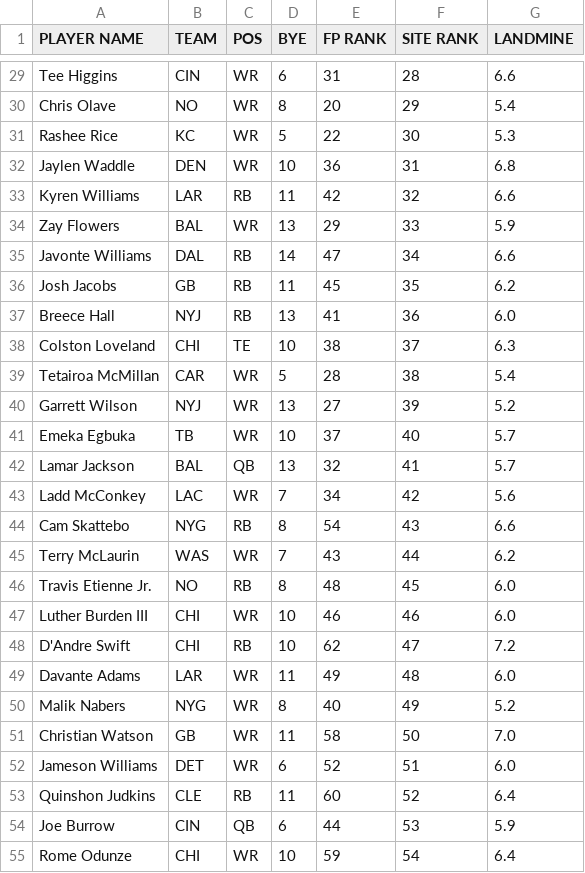
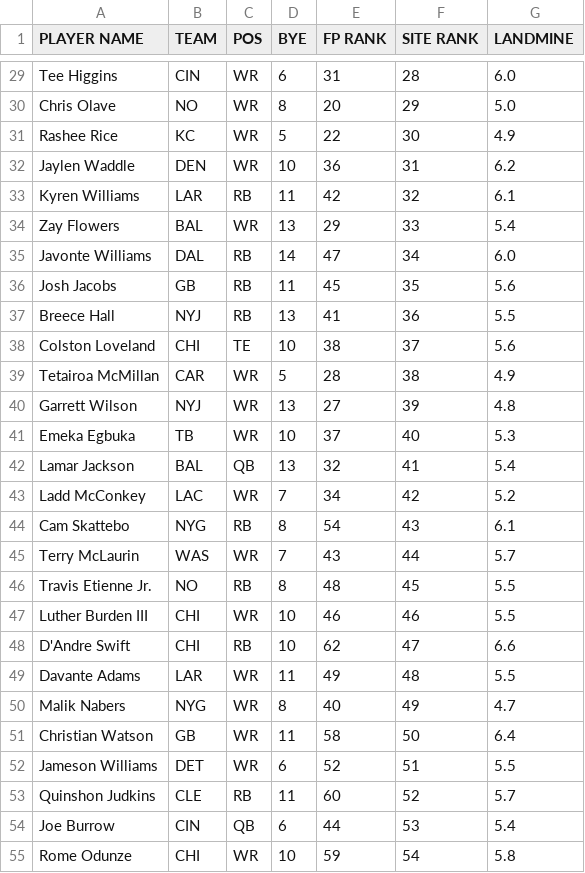
Before and after one commit to iacobgagnemontcalm-lang/MockDraft, a CSV file: yahoo_rankings.csv, drawn as a sheet; only a part is shown, gaps mark what is left out; the diff covers the shown part only; the diff names each change by its address in the sheet, - before the commit and + after, or states it on an @@ line.

```diff
--- a/yahoo_rankings.csv
+++ b/yahoo_rankings.csv
-G29 (LANDMINE): 6.6
+G29 (LANDMINE): 6.0
-G30 (LANDMINE): 5.4
+G30 (LANDMINE): 5.0
-G31 (LANDMINE): 5.3
+G31 (LANDMINE): 4.9
-G32 (LANDMINE): 6.8
+G32 (LANDMINE): 6.2
-G33 (LANDMINE): 6.6
+G33 (LANDMINE): 6.1
-G34 (LANDMINE): 5.9
+G34 (LANDMINE): 5.4
-G35 (LANDMINE): 6.6
+G35 (LANDMINE): 6.0
-G36 (LANDMINE): 6.2
+G36 (LANDMINE): 5.6
-G37 (LANDMINE): 6.0
+G37 (LANDMINE): 5.5
-G38 (LANDMINE): 6.3
+G38 (LANDMINE): 5.6
-G39 (LANDMINE): 5.4
+G39 (LANDMINE): 4.9
-G40 (LANDMINE): 5.2
+G40 (LANDMINE): 4.8
-G41 (LANDMINE): 5.7
+G41 (LANDMINE): 5.3
-G42 (LANDMINE): 5.7
+G42 (LANDMINE): 5.4
-G43 (LANDMINE): 5.6
+G43 (LANDMINE): 5.2
-G44 (LANDMINE): 6.6
+G44 (LANDMINE): 6.1
-G45 (LANDMINE): 6.2
+G45 (LANDMINE): 5.7
-G46:G47 (LANDMINE): 6.0
+G46:G47 (LANDMINE): 5.5
-G48 (LANDMINE): 7.2
+G48 (LANDMINE): 6.6
-G49 (LANDMINE): 6.0
+G49 (LANDMINE): 5.5
-G50 (LANDMINE): 5.2
+G50 (LANDMINE): 4.7
-G51 (LANDMINE): 7.0
+G51 (LANDMINE): 6.4
-G52 (LANDMINE): 6.0
+G52 (LANDMINE): 5.5
-G53 (LANDMINE): 6.4
+G53 (LANDMINE): 5.7
-G54 (LANDMINE): 5.9
+G54 (LANDMINE): 5.4
-G55 (LANDMINE): 6.4
+G55 (LANDMINE): 5.8
```
Also changed, not shown: 173 edited cells elsewhere in this file, adp_rankings.csv, espn_rankings.csv, 2 other files.
